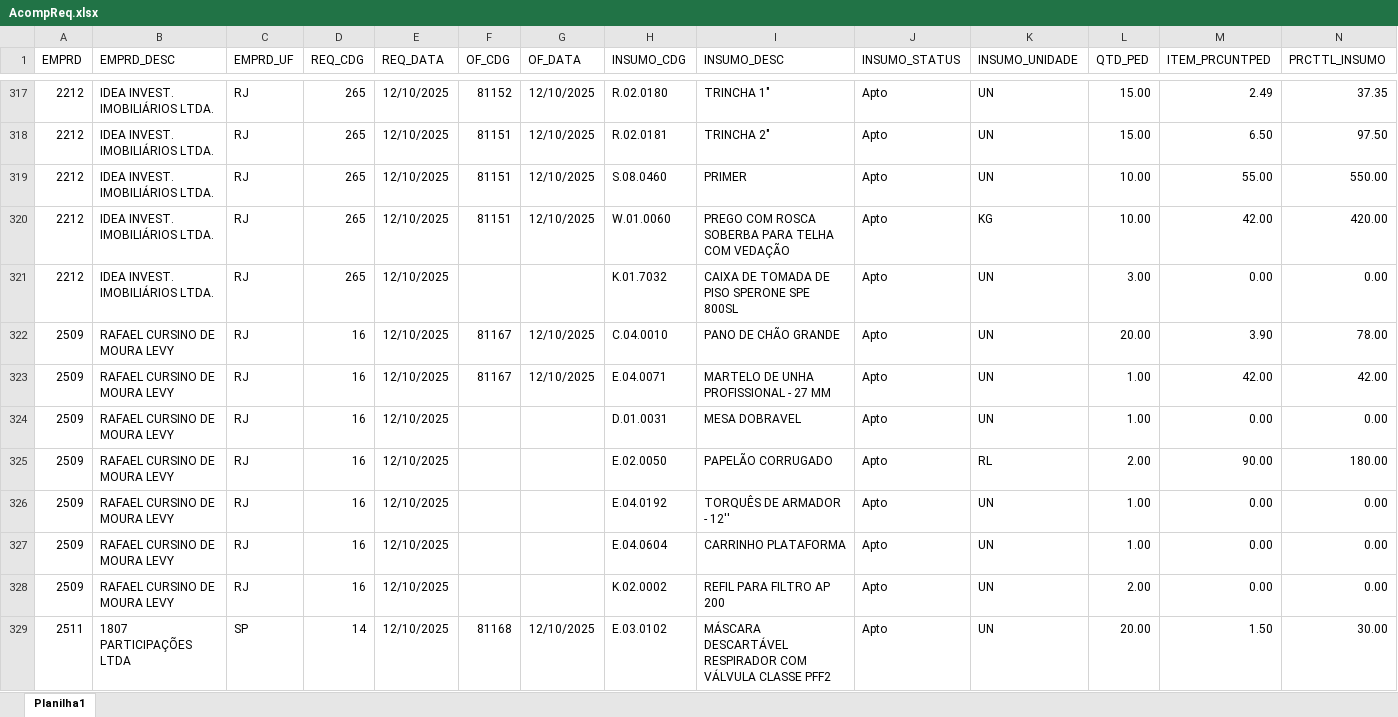
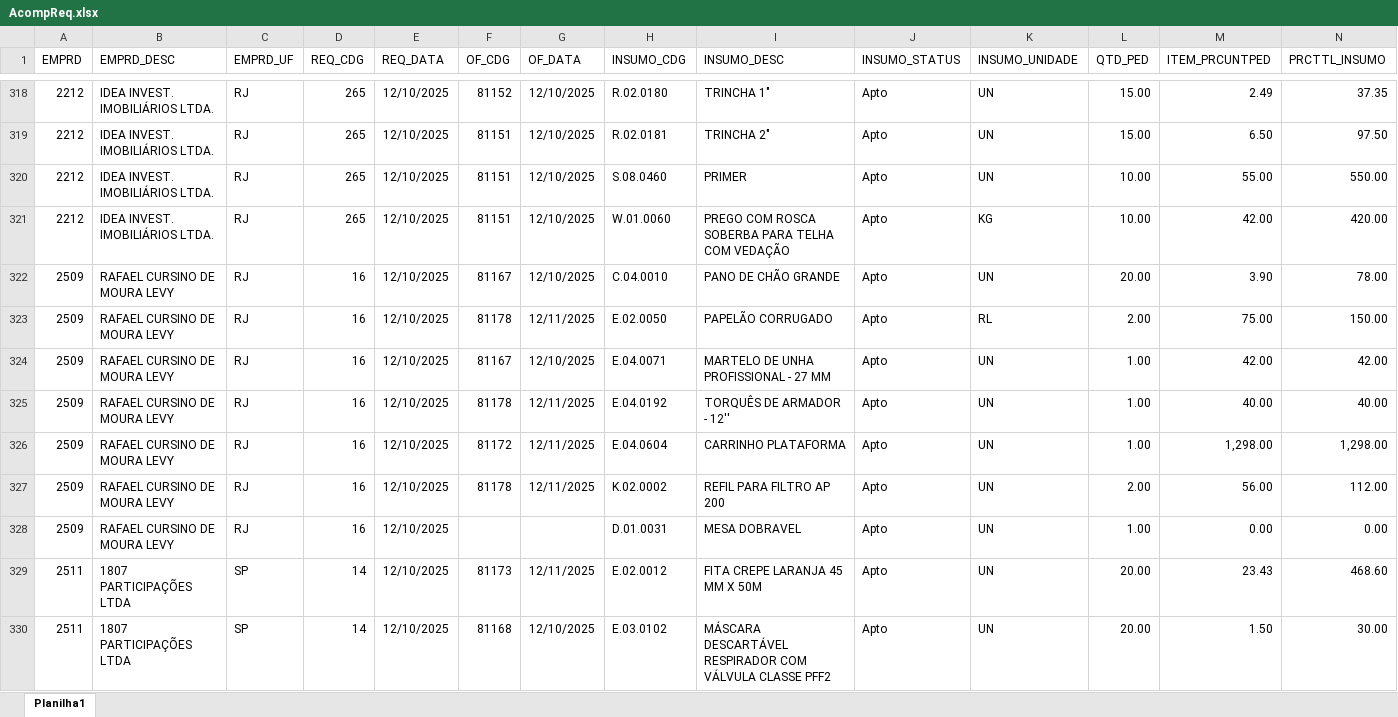
Before and after one commit to Mgiglio98/acompanhamento-requisicoes, an Excel workbook: AcompReq.xlsx, sheet Planilha1, drawn as a sheet; only a part is shown, gaps mark what is left out; values as stored, in another font and other column widths than the file's, no borders; removed rows and columns are numbered as before the commit, all else as after; rows hold the shown columns only; the diff covers the shown part only; the diff names each change by its address in the sheet, - before the commit and + after, or states it on an @@ line.

Commit message:
Add files via upload

```diff
--- a/AcompReq.xlsx (sheet Planilha1)
+++ b/AcompReq.xlsx (sheet Planilha1)
-row 321: 2212 | IDEA INVEST. IMOBILIÁRIOS LTDA. | RJ | 265 | 12/10/2025 |  |  | K.01.7032 | CAIXA DE TOMADA DE PISO SPERONE SPE 800SL | Apto | UN | 3.00 | 0.00 | 0.00
+row 323: 2509 | RAFAEL CURSINO DE MOURA LEVY | RJ | 16 | 12/10/2025 | 81178 | 12/11/2025 | E.02.0050 | PAPELÃO CORRUGADO | Apto | RL | 2.00 | 75.00 | 150.00
+row 325: 2509 | RAFAEL CURSINO DE MOURA LEVY | RJ | 16 | 12/10/2025 | 81178 | 12/11/2025 | E.04.0192 | TORQUÊS DE ARMADOR - 12'' | Apto | UN | 1.00 | 40.00 | 40.00
+row 326: 2509 | RAFAEL CURSINO DE MOURA LEVY | RJ | 16 | 12/10/2025 | 81172 | 12/11/2025 | E.04.0604 | CARRINHO PLATAFORMA | Apto | UN | 1.00 | 1,298.00 | 1,298.00
+row 327: 2509 | RAFAEL CURSINO DE MOURA LEVY | RJ | 16 | 12/10/2025 | 81178 | 12/11/2025 | K.02.0002 | REFIL PARA FILTRO AP 200 | Apto | UN | 2.00 | 56.00 | 112.00
-row 325: 2509 | RAFAEL CURSINO DE MOURA LEVY | RJ | 16 | 12/10/2025 |  |  | E.02.0050 | PAPELÃO CORRUGADO | Apto | RL | 2.00 | 90.00 | 180.00
-row 326: 2509 | RAFAEL CURSINO DE MOURA LEVY | RJ | 16 | 12/10/2025 |  |  | E.04.0192 | TORQUÊS DE ARMADOR - 12'' | Apto | UN | 1.00 | 0.00 | 0.00
-row 327: 2509 | RAFAEL CURSINO DE MOURA LEVY | RJ | 16 | 12/10/2025 |  |  | E.04.0604 | CARRINHO PLATAFORMA | Apto | UN | 1.00 | 0.00 | 0.00
-row 328: 2509 | RAFAEL CURSINO DE MOURA LEVY | RJ | 16 | 12/10/2025 |  |  | K.02.0002 | REFIL PARA FILTRO AP 200 | Apto | UN | 2.00 | 0.00 | 0.00
+row 329: 2511 | 1807 PARTICIPAÇÕES LTDA | SP | 14 | 12/10/2025 | 81173 | 12/11/2025 | E.02.0012 | FITA CREPE LARANJA 45 MM X 50M | Apto | UN | 20.00 | 23.43 | 468.60
```
Also changed, not shown: 17 added rows, 5 removed rows and 72 edited cells elsewhere in this sheet.
